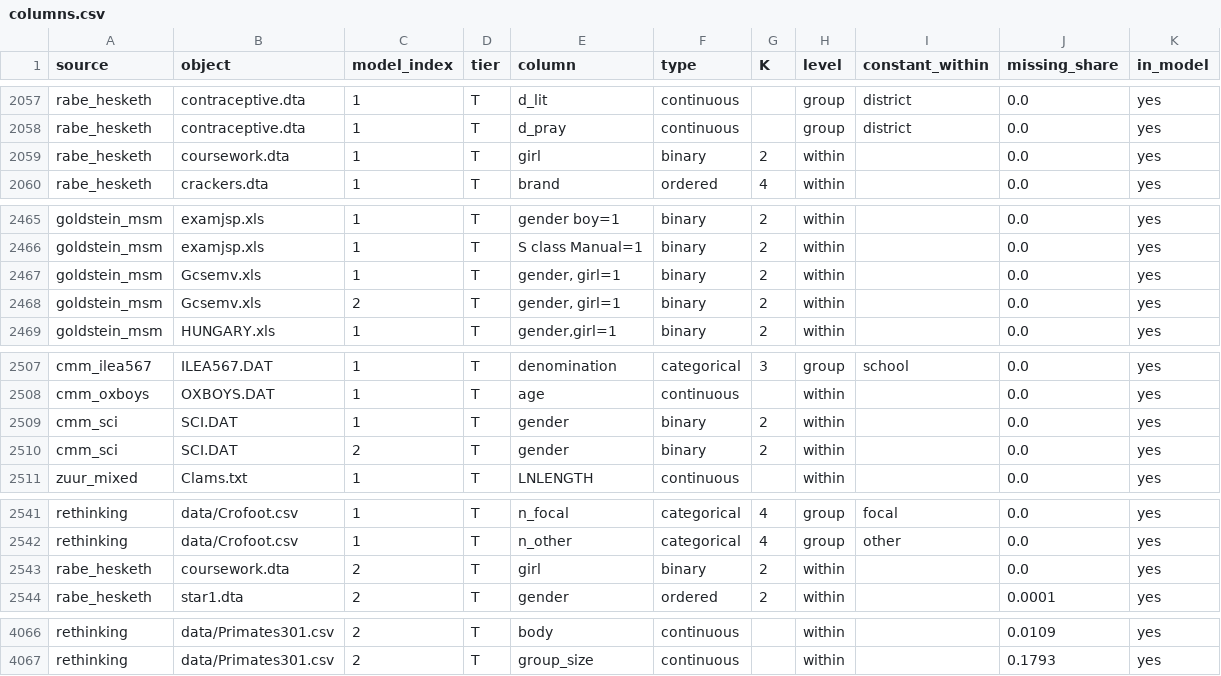
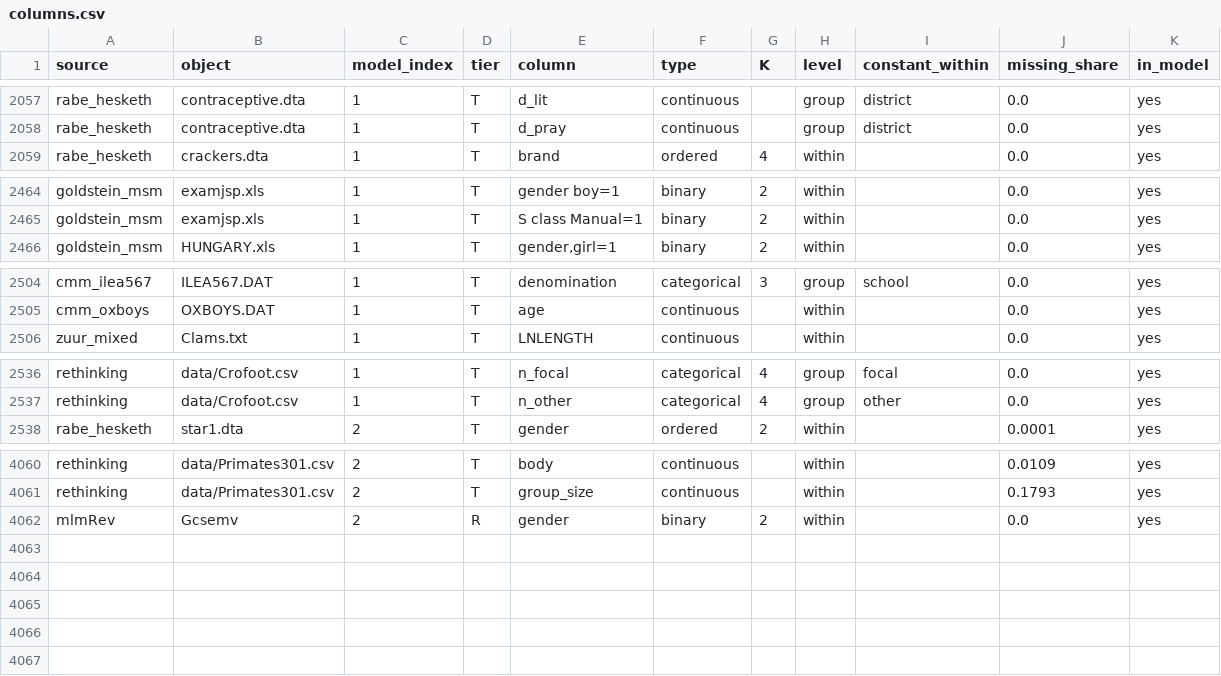
Before and after one commit to adkipnis/mixedbench, a CSV file: registry/columns.csv, drawn as a sheet; only a part is shown, gaps mark what is left out.

```diff
--- a/registry/columns.csv
+++ b/registry/columns.csv
@@ -2058,3 +2058,2 @@
 "rabe_hesketh","contraceptive.dta","1","T","d_pray","continuous","","group","district","0.0","yes"
-"rabe_hesketh","coursework.dta","1","T","girl","binary","2","within","","0.0","yes"
 "rabe_hesketh","crackers.dta","1","T","brand","ordered","4","within","","0.0","yes"
@@ -2466,4 +2465,2 @@
 "goldstein_msm","examjsp.xls","1","T","S class Manual=1","binary","2","within","","0.0","yes"
-"goldstein_msm","Gcsemv.xls","1","T","gender, girl=1","binary","2","within","","0.0","yes"
-"goldstein_msm","Gcsemv.xls","2","T","gender, girl=1","binary","2","within","","0.0","yes"
 "goldstein_msm","HUNGARY.xls","1","T","gender,girl=1","binary","2","within","","0.0","yes"
@@ -2508,4 +2505,2 @@
 "cmm_oxboys","OXBOYS.DAT","1","T","age","continuous","","within","","0.0","yes"
-"cmm_sci","SCI.DAT","1","T","gender","binary","2","within","","0.0","yes"
-"cmm_sci","SCI.DAT","2","T","gender","binary","2","within","","0.0","yes"
 "zuur_mixed","Clams.txt","1","T","LNLENGTH","continuous","","within","","0.0","yes"
@@ -2542,3 +2537,2 @@
 "rethinking","data/Crofoot.csv","1","T","n_other","categorical","4","group","other","0.0","yes"
-"rabe_hesketh","coursework.dta","2","T","girl","binary","2","within","","0.0","yes"
 "rabe_hesketh","star1.dta","2","T","gender","ordered","2","within","","0.0001","yes"
@@ -4067 +4061,2 @@
 "rethinking","data/Primates301.csv","2","T","group_size","continuous","","within","","0.1793","yes"
+"mlmRev","Gcsemv","2","R","gender","binary","2","within","","0.0","yes"
```
Also changed, not shown: registry/dimensions.csv, registry/manifest.csv, 4 other files.
